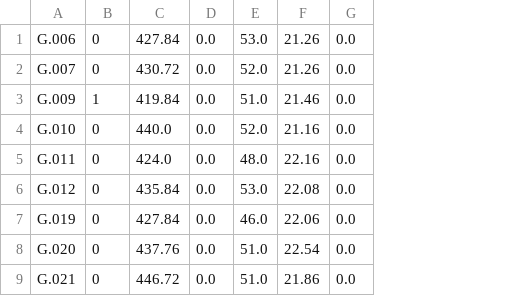
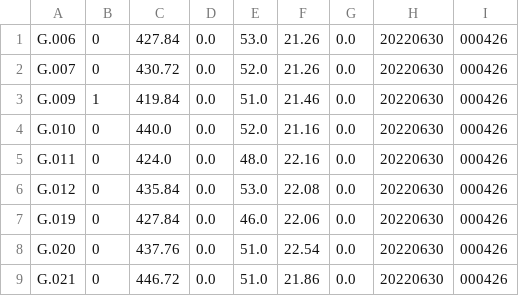
Before and after one commit to HenryNunes/CONSEGSITA, a CSV file: data/20220630-000426.csv, drawn as a sheet; only a part is shown; removed rows and columns are numbered as before the commit, all else as after; the diff names each change by its address in the sheet, - before the commit and + after, or states it on an @@ line.

Commit message:
Add files via upload

```diff
--- a/data/20220630-000426.csv
+++ b/data/20220630-000426.csv
-column A, rows 1-9: G.006 | G.007 | G.009 | G.010 | G.011 | G.012 | G.019 | G.020 | G.021
+column A, rows 1-9: G.006 | G.007 | G.009 | G.010 | G.011 | G.012 | G.019 | G.020 | G.021
+column H, rows 1-9: all 20220630
+column I, rows 1-9: all 000426
```
